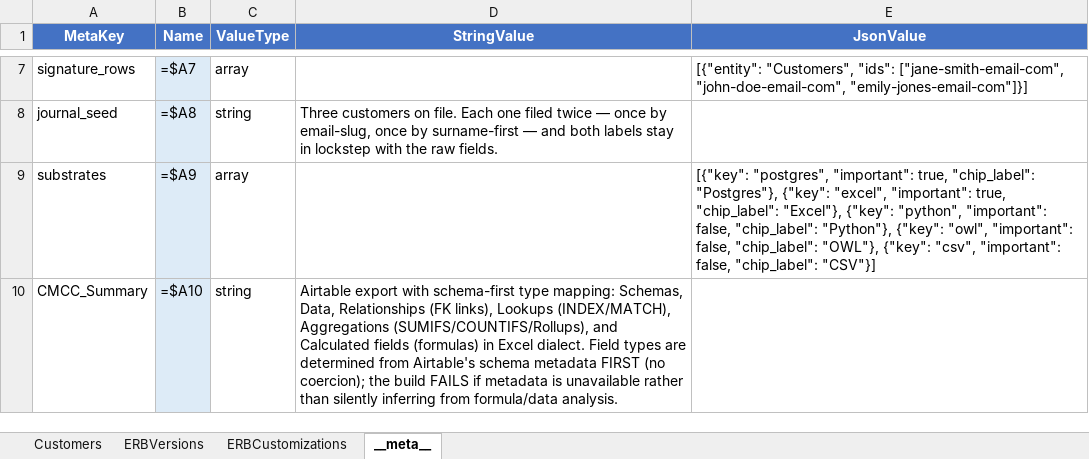
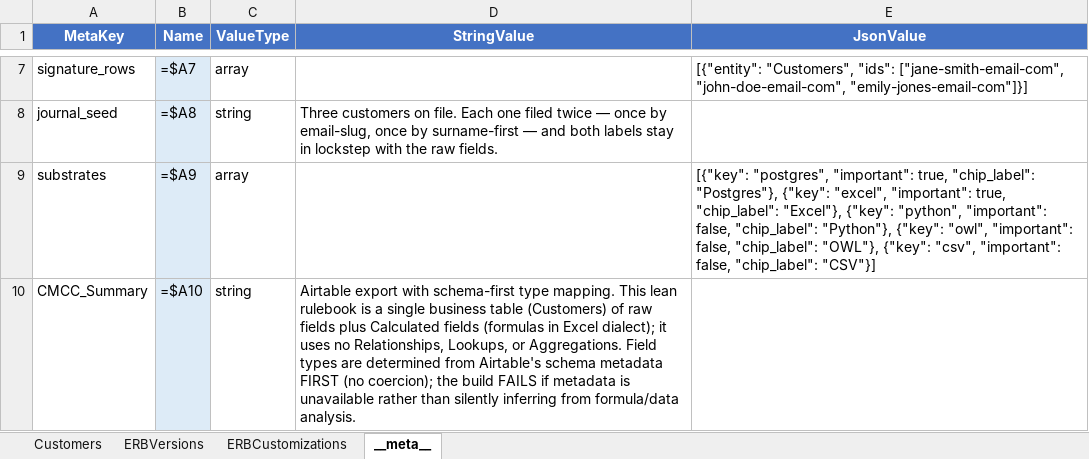
Before and after one commit to EffortlessAPI/effortless-rulebooks, an Excel workbook: rulebook-examples/acme-llc/csv/rulebook.xlsx, sheet __meta__, drawn as a sheet; only a part is shown, gaps mark what is left out; values as stored, in another font and other column widths than the file's, no borders; formulas without a stored value are shown as written; the diff covers the shown part only; the diff names each change by its address in the sheet, - before the commit and + after, or states it on an @@ line.

Commit message:
Refactor customer-related identifiers and descriptions across multiple files
- Updated comments and descriptions in assembly file `erb_calc.s` for clarity.
- Revised customer-related descriptions in `__meta__.csv`, `column_formulas.csv`, and `specification.md` to correct typos and enhance readability.
- Adjusted JSON schema in `explain_spec.json` to reflect accurate customer identifiers.
- Improved Go SDK struct comments in `erb_sdk.go` for better understanding of customer fields.
- Enhanced Python function documentation in `python_only_erb_simulator.py` for clarity on customer identifier.
- Updated UML class diagram in `class-diagram.puml` to correct customer identifier descriptions.
- Added SHACL rules in `rules.shacl.ttl` for customer data validation.
- Introduced new OWL ontology definitions in `ontology.owl` for customer and customization entities.
- Created individuals in `individuals.ttl` for sample customer data.
- Updated Excel files to reflect changes in customer data structure.

```diff
--- a/rulebook-examples/acme-llc/csv/rulebook.xlsx (sheet __meta__)
+++ b/rulebook-examples/acme-llc/csv/rulebook.xlsx (sheet __meta__)
-D10 (StringValue): …schema-first type mapping: Schemas, Data, Relationships (FK links), Lookups (INDEX/MATCH), Aggregations (SUMIFS/COUNTIFS/Rollups), and Calculated fields (formulas) in Excel dialect. Field types…
+D10 (StringValue): …schema-first type mapping. This lean rulebook is a single business table (Customers) of raw fields plus Calculated fields (formulas in Excel dialect); it uses no Relationships, Lookups, or Aggregations. Field types…
```
Also changed, not shown: 1 edited cell elsewhere in this sheet, rulebook-examples/acme-llc/xlsx/rulebook.xlsx, 12 other files.
